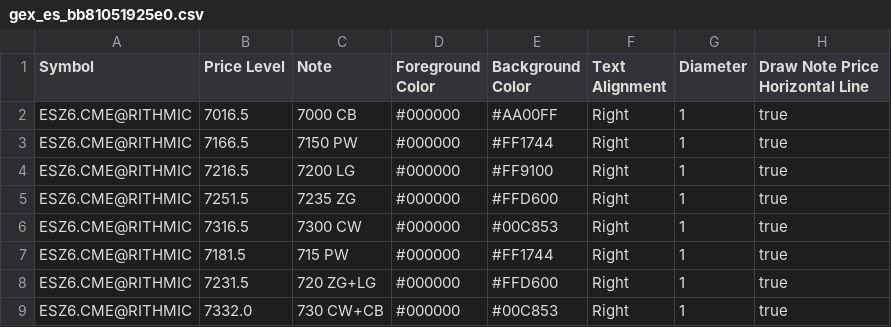
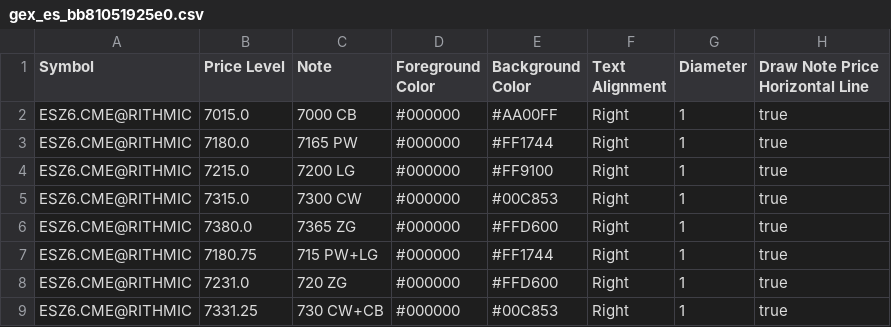
Before and after one commit to trading4life20-code/gex-levels, a CSV file: gex_es_bb81051925e0.csv, drawn as a sheet.

Commit message:
update gex_es_bb81051925e0.csv

```diff
--- a/gex_es_bb81051925e0.csv
+++ b/gex_es_bb81051925e0.csv
@@ -1,9 +1,9 @@
 Symbol,Price Level,Note,Foreground Color,Background Color,Text Alignment,Diameter,Draw Note Price Horizontal Line
-ESZ6.CME@RITHMIC,7016.5,7000 CB,#000000,#AA00FF,Right,1,true
-ESZ6.CME@RITHMIC,7166.5,7150 PW,#000000,#FF1744,Right,1,true
-ESZ6.CME@RITHMIC,7216.5,7200 LG,#000000,#FF9100,Right,1,true
-ESZ6.CME@RITHMIC,7251.5,7235 ZG,#000000,#FFD600,Right,1,true
-ESZ6.CME@RITHMIC,7316.5,7300 CW,#000000,#00C853,Right,1,true
-ESZ6.CME@RITHMIC,7181.5,715 PW,#000000,#FF1744,Right,1,true
-ESZ6.CME@RITHMIC,7231.5,720 ZG+LG,#000000,#FFD600,Right,1,true
-ESZ6.CME@RITHMIC,7332.0,730 CW+CB,#000000,#00C853,Right,1,true
+ESZ6.CME@RITHMIC,7015.0,7000 CB,#000000,#AA00FF,Right,1,true
+ESZ6.CME@RITHMIC,7180.0,7165 PW,#000000,#FF1744,Right,1,true
+ESZ6.CME@RITHMIC,7215.0,7200 LG,#000000,#FF9100,Right,1,true
+ESZ6.CME@RITHMIC,7315.0,7300 CW,#000000,#00C853,Right,1,true
+ESZ6.CME@RITHMIC,7380.0,7365 ZG,#000000,#FFD600,Right,1,true
+ESZ6.CME@RITHMIC,7180.75,715 PW+LG,#000000,#FF1744,Right,1,true
+ESZ6.CME@RITHMIC,7231.0,720 ZG,#000000,#FFD600,Right,1,true
+ESZ6.CME@RITHMIC,7331.25,730 CW+CB,#000000,#00C853,Right,1,true
```
